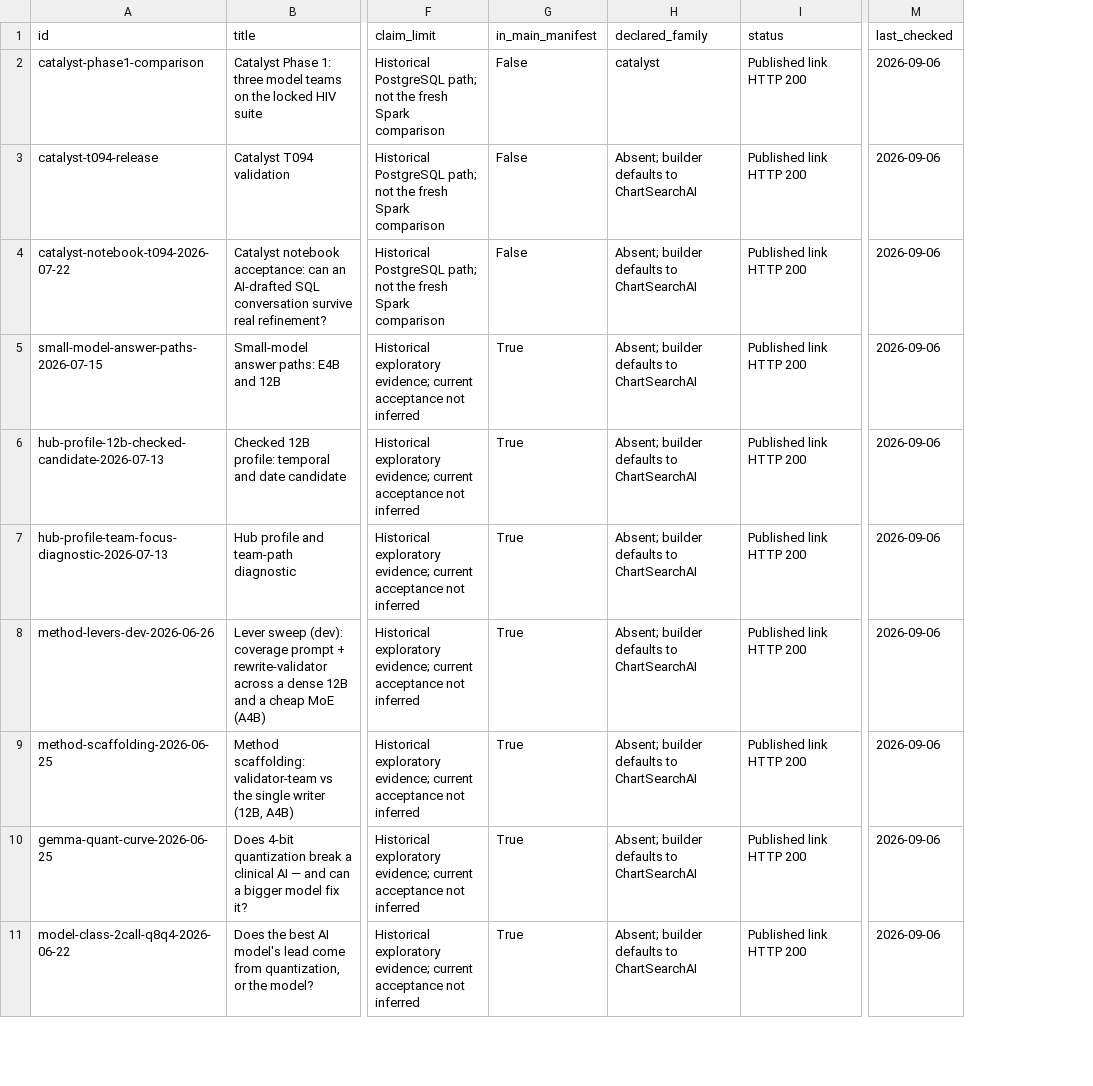
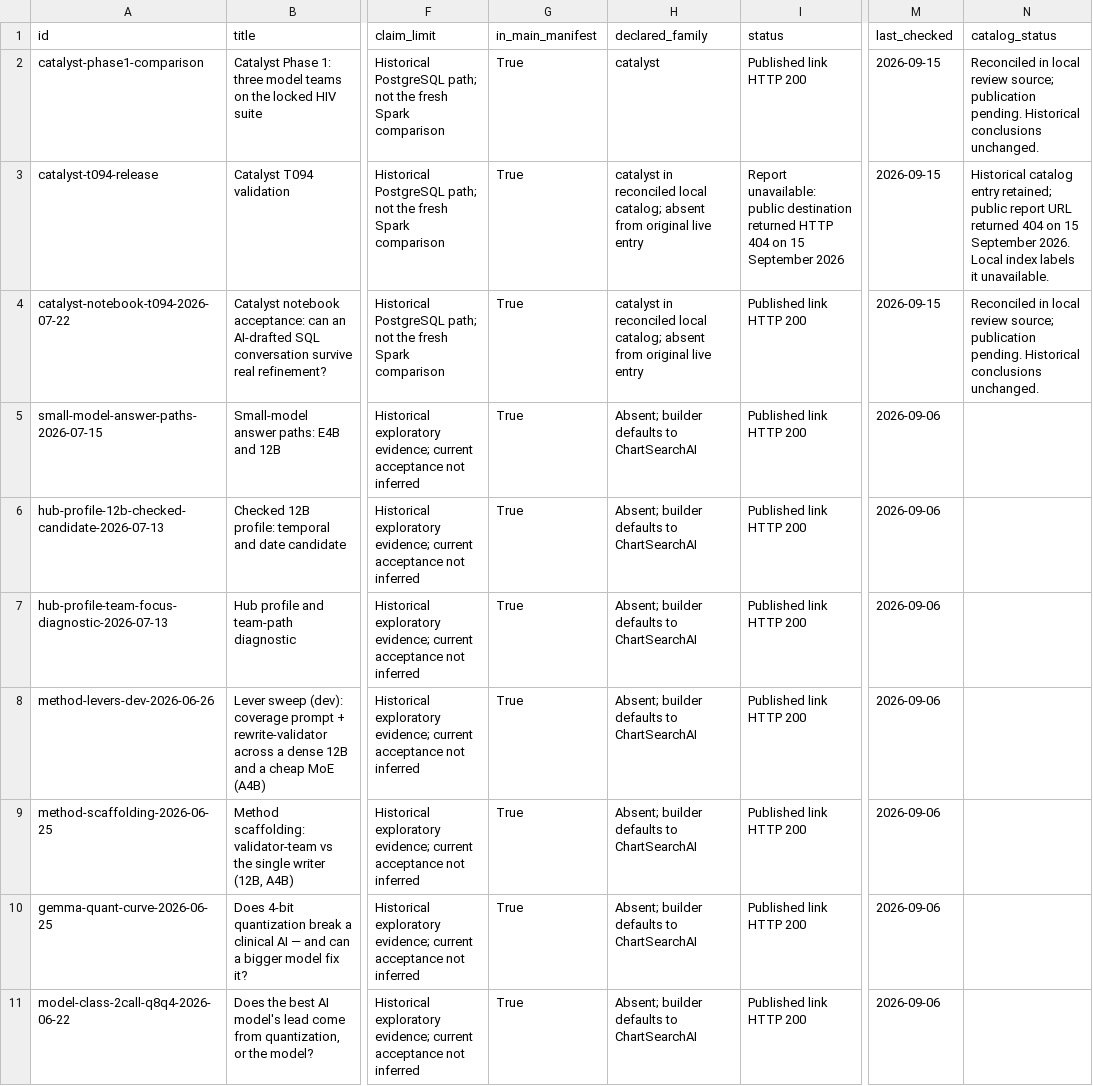
Before and after one commit to pmanko/clinical-ai-validation-harness, a CSV file: specs/artifacts/project-status/exports/reports.csv, drawn as a sheet; only a part is shown, gaps mark what is left out; the diff names each change by its address in the sheet, - before the commit and + after, or states it on an @@ line.

```diff
--- a/specs/artifacts/project-status/exports/reports.csv
+++ b/specs/artifacts/project-status/exports/reports.csv
+column N (catalog_status), rows 2-4: Reconciled in local review source; publication pending. Historical conclusions unchanged. | Historical catalog entry retained; public report URL returned 404 on 15 September 2026. Local index labels it unavailable. | Reconciled in local review source; publication pending. Historical conclusions unchanged.
-G2:G4 (in_main_manifest): False
+G2:G4 (in_main_manifest): True
-M2:M4 (last_checked): 2026-09-06
+M2:M4 (last_checked): 2026-09-15
-H3:H4 (declared_family): Absent; builder defaults to ChartSearchAI
+H3:H4 (declared_family): catalyst in reconciled local catalog; absent from original live entry
-I3 (status): Published link HTTP 200
+I3 (status): Report unavailable: public destination returned HTTP 404 on 15 September 2026
```
Also changed, not shown: specs/artifacts/project-status/exports/public-surfaces.csv, 40 other files.
